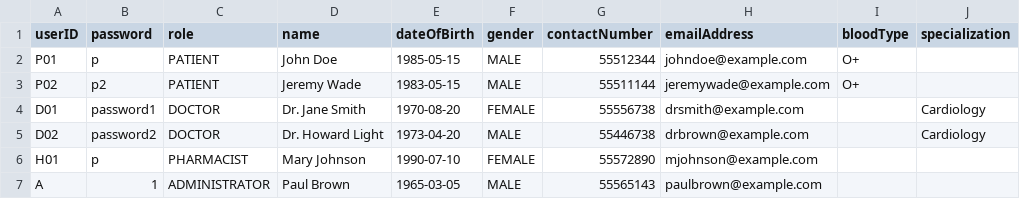
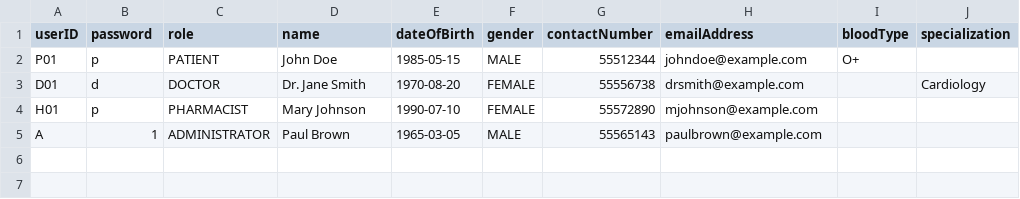
Before and after one commit to aqilakmal/NTU-SC2-HMS, a CSV file: src/main/resources/data/users.csv, drawn as a sheet.

```diff
--- a/src/main/resources/data/users.csv
+++ b/src/main/resources/data/users.csv
@@ -2,5 +2,3 @@ userID,password,role,name,dateOfBirth,gender,contactNumber,emailAddress,bloodTyp
 P01,p,PATIENT,John Doe,1985-05-15,MALE,55512344,johndoe@example.com,O+,
-P02,p2,PATIENT,Jeremy Wade,1983-05-15,MALE,55511144,jeremywade@example.com,O+,
-D01,password1,DOCTOR,Dr. Jane Smith,1970-08-20,FEMALE,55556738,drsmith@example.com,,Cardiology
-D02,password2,DOCTOR,Dr. Howard Light,1973-04-20,MALE,55446738,drbrown@example.com,,Cardiology
+D01,d,DOCTOR,Dr. Jane Smith,1970-08-20,FEMALE,55556738,drsmith@example.com,,Cardiology
 H01,p,PHARMACIST,Mary Johnson,1990-07-10,FEMALE,55572890,mjohnson@example.com,,
```
Also changed, not shown: 8 other files.
